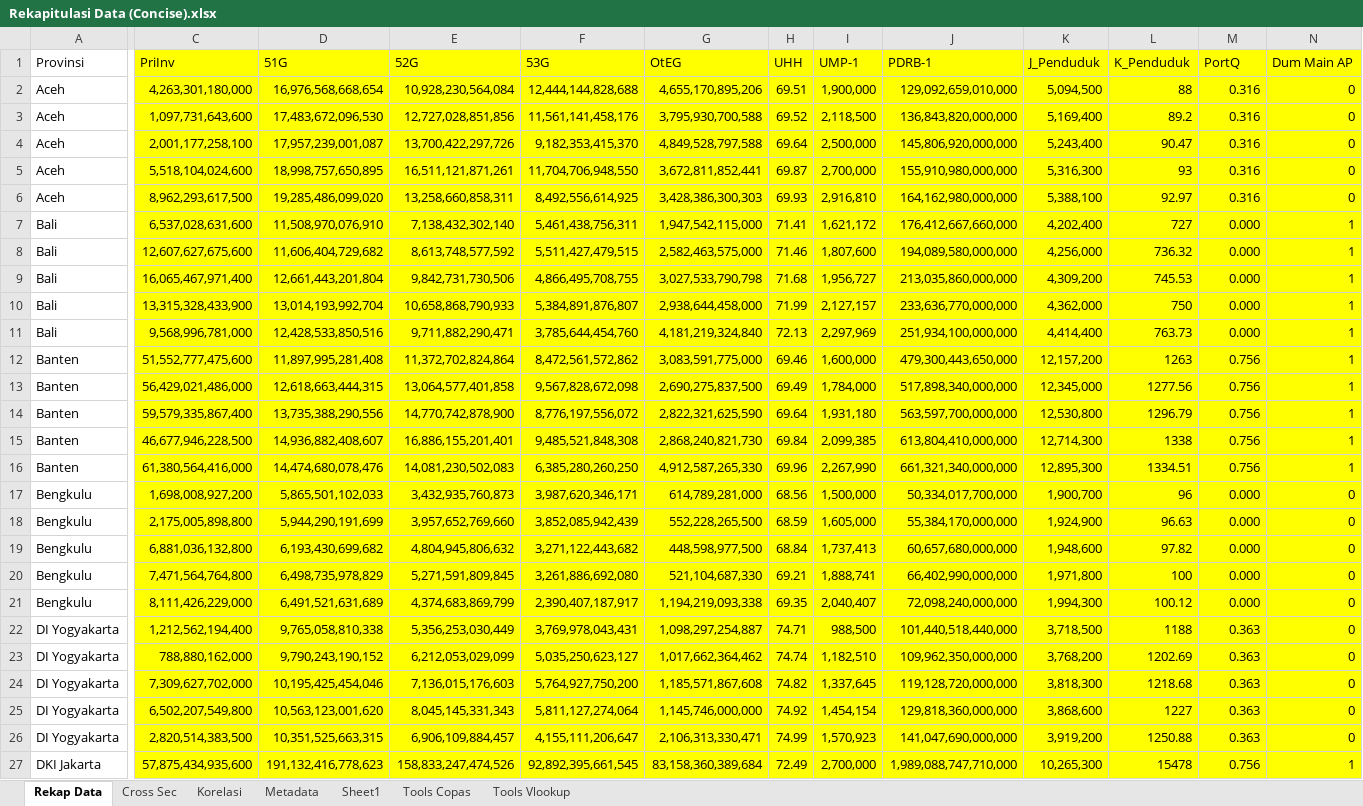
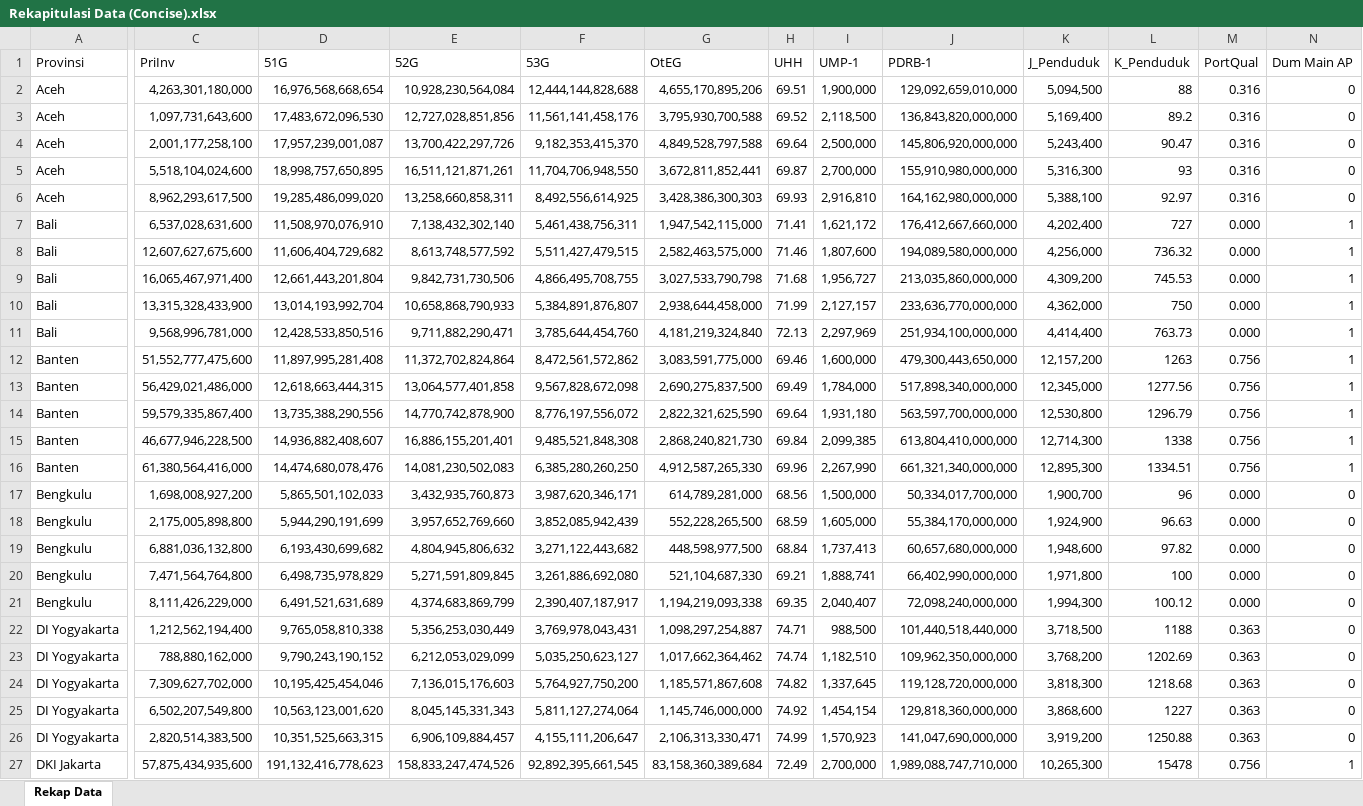
Before and after one commit to kcokros/sedap, an Excel workbook: Rekapitulasi Data (Concise).xlsx, sheet Rekap Data, drawn as a sheet; only a part is shown, gaps mark what is left out; values as stored, in another font and other column widths than the file's, no borders; the diff covers the shown part only; the diff names each change by its address in the sheet, - before the commit and + after, or states it on an @@ line.

```diff
--- a/Rekapitulasi Data (Concise).xlsx (sheet Rekap Data)
+++ b/Rekapitulasi Data (Concise).xlsx (sheet Rekap Data)
-sheet tab: Cross Sec
-sheet tab: Korelasi
-sheet tab: Metadata
-sheet tab: Sheet1
-sheet tab: Tools Copas
-sheet tab: Tools Vlookup
-C1:N27 fill: #FFFF00
+C1:N27 fill: none
-M1: PortQ
+M1: PortQual
```
Also changed, not shown: cell formats elsewhere in this sheet.
